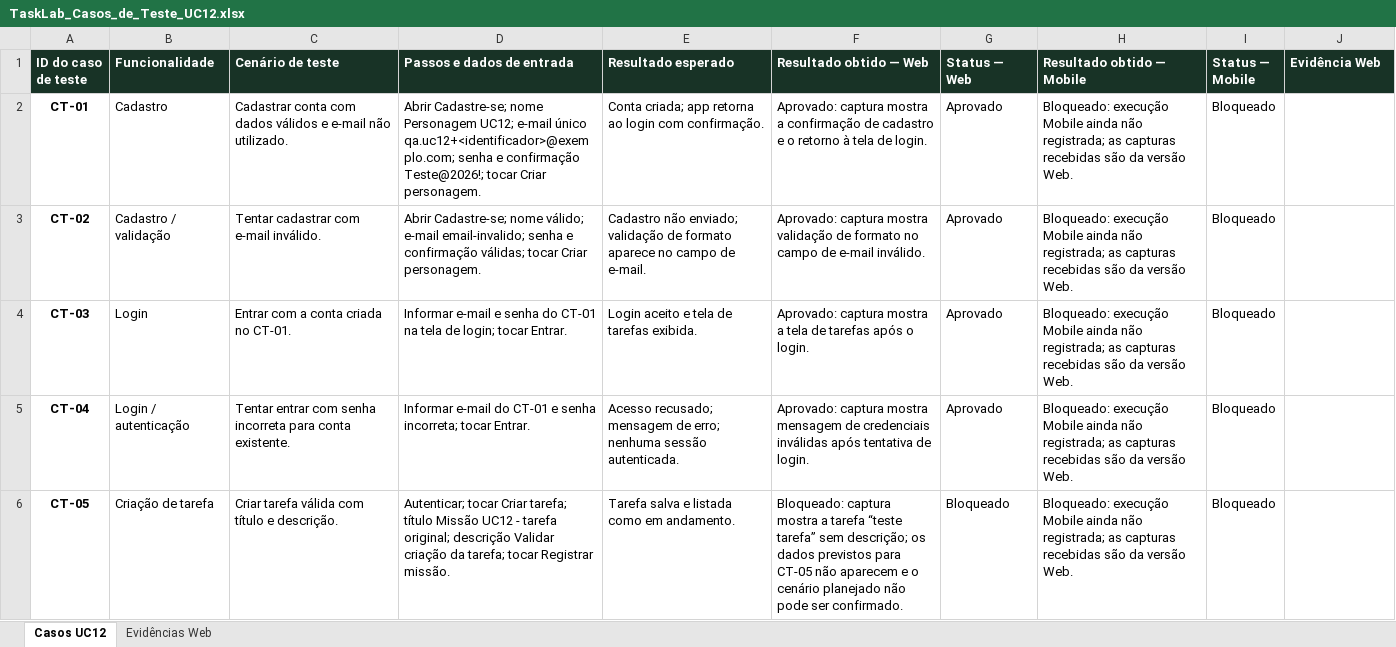
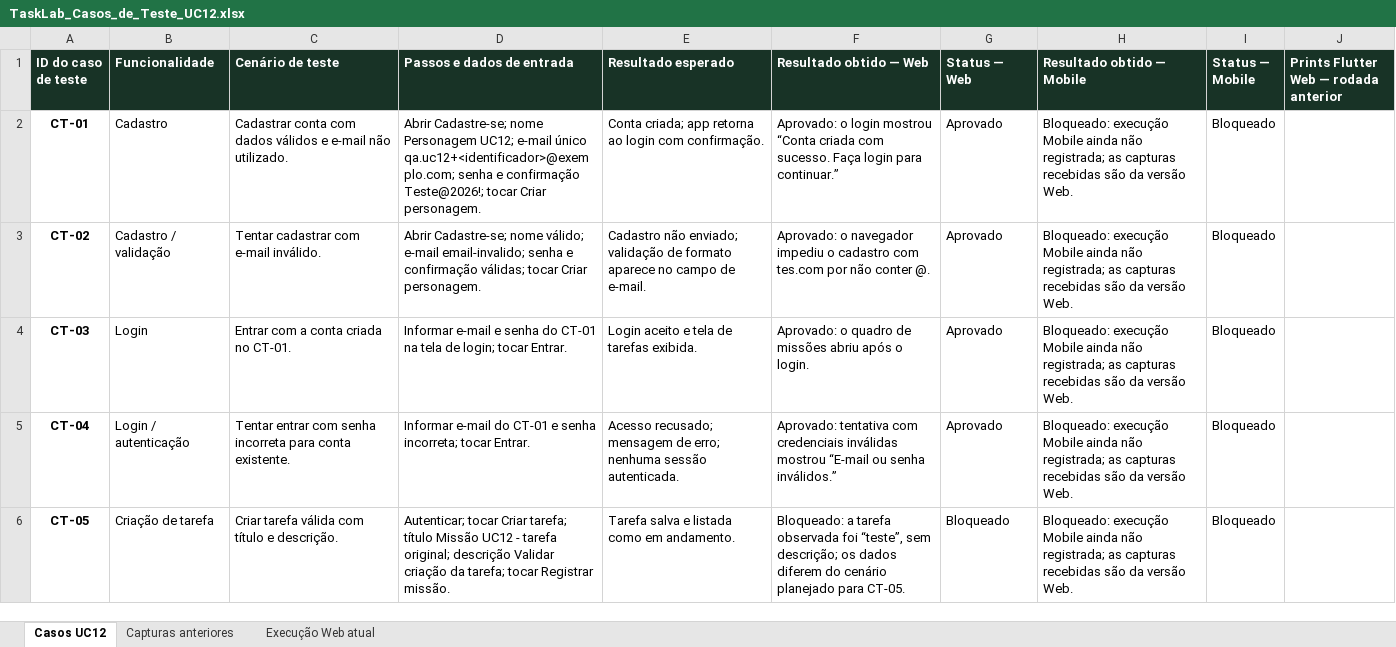
Before and after one commit to TaskLabTDSSenac/App, an Excel workbook: entregaveis_uc12/TaskLab_Casos_de_Teste_UC12.xlsx, sheet Casos UC12, drawn as a sheet; only a part is shown; values as stored, in another font and other column widths than the file's, no borders; charts and pictures not drawn; the diff covers the shown part only; the diff names each change by its address in the sheet, - before the commit and + after, or states it on an @@ line.

```diff
--- a/entregaveis_uc12/TaskLab_Casos_de_Teste_UC12.xlsx (sheet Casos UC12)
+++ b/entregaveis_uc12/TaskLab_Casos_de_Teste_UC12.xlsx (sheet Casos UC12)
-sheet tab: Evidências Web
+sheet tab: Capturas anteriores
+sheet tab: Execução Web atual
-J1: Evidência Web
+J1: Prints Flutter Web — rodada anterior
-F2 (Resultado obtido — Web): Aprovado: captura mostra a confirmação de cadastro e o retorno à tela de login.
+F2 (Resultado obtido — Web): Aprovado: o login mostrou “Conta criada com sucesso. Faça login para continuar.”
-F3 (Resultado obtido — Web): Aprovado: captura mostra validação de formato no campo de e-mail inválido.
+F3 (Resultado obtido — Web): Aprovado: o navegador impediu o cadastro com tes.com por não conter @.
-F4 (Resultado obtido — Web): Aprovado: captura mostra a tela de tarefas após o…
+F4 (Resultado obtido — Web): Aprovado: o quadro de missões abriu após o…
-F5 (Resultado obtido — Web): Aprovado: captura mostra mensagem de credenciais inválidas após tentativa de login.
+F5 (Resultado obtido — Web): Aprovado: tentativa com credenciais inválidas mostrou “E-mail ou senha inválidos.”
-F6 (Resultado obtido — Web): Bloqueado: captura mostra a tarefa “teste tarefa” sem descrição; os dados previstos para CT-05 não aparecem e o cenário planejado não pode ser confirmado.
+F6 (Resultado obtido — Web): Bloqueado: a tarefa observada foi “teste”, sem descrição; os dados diferem do cenário planejado para CT-05.
```
Also changed, not shown: 7 edited cells elsewhere in this sheet, 2 other files.
